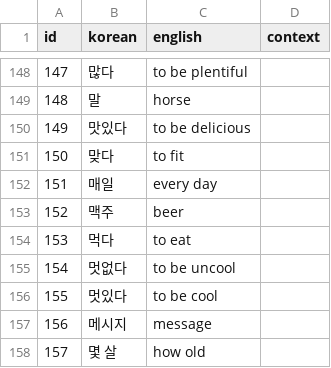
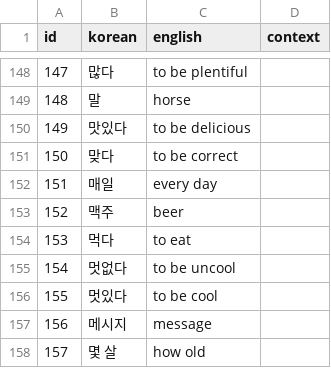
Before and after one commit to lafeingcrokodil/flashcards, a TSV file: data/translations.tsv, drawn as a sheet; only a part is shown, gaps mark what is left out.

Commit message:
Further correction: to fit > to be correct

```diff
--- a/data/translations.tsv
+++ b/data/translations.tsv
@@ -150,3 +150,3 @@ id	korean	english	context
 149	맛있다	to be delicious	
-150	맞다	to fit	
+150	맞다	to be correct	
 151	매일	every day	
```
